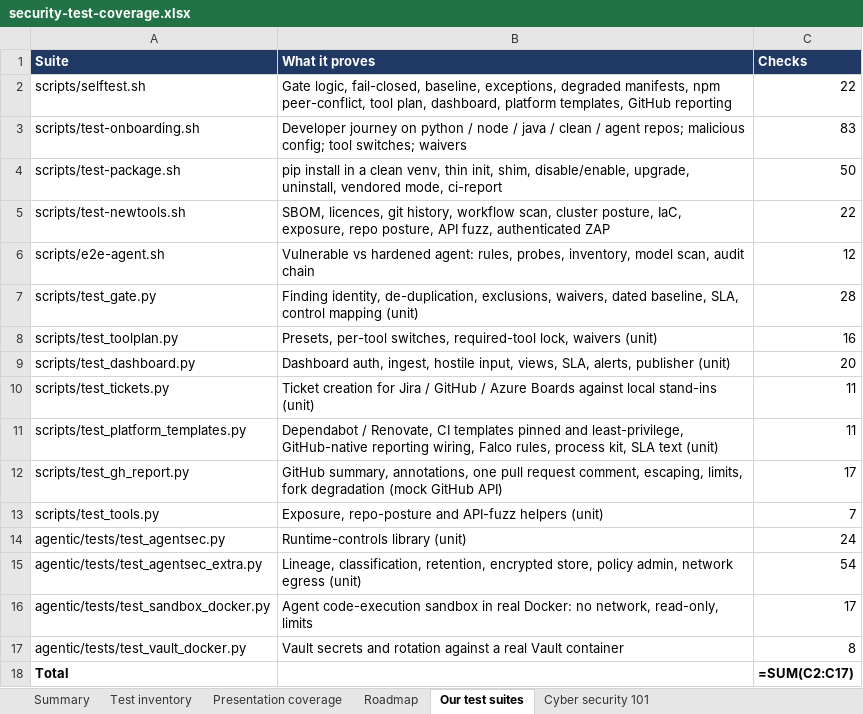
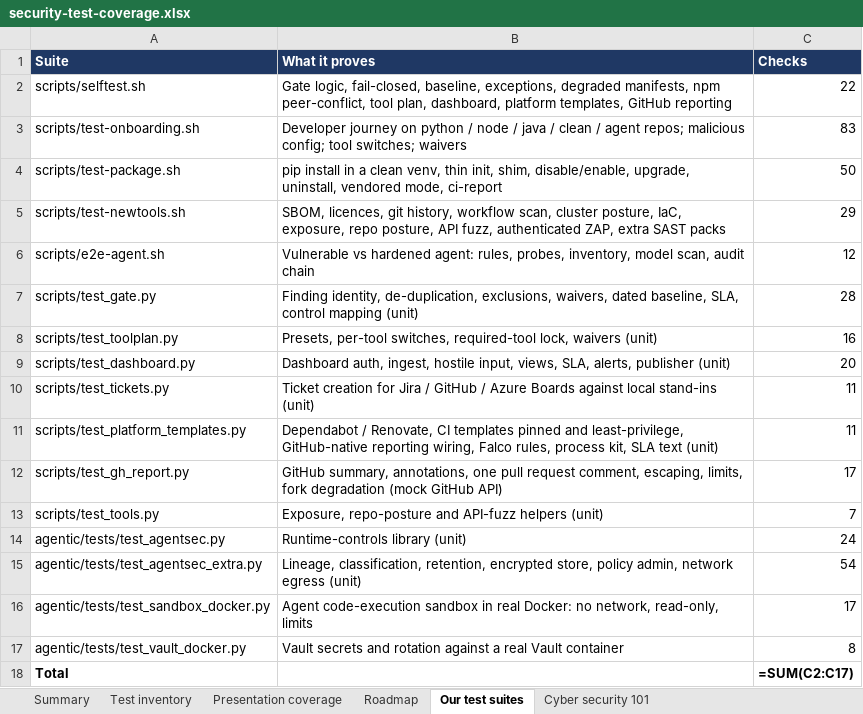
Before and after one commit to rakeshkolipakaTA/mckesson-security-kit, an Excel workbook: docs/security-test-coverage.xlsx, sheet Our test suites, drawn as a sheet; values as stored, in another font and other column widths than the file's, no borders; formulas without a stored value are shown as written; the diff names each change by its address in the sheet, - before the commit and + after, or states it on an @@ line.

```diff
--- a/docs/security-test-coverage.xlsx (sheet Our test suites)
+++ b/docs/security-test-coverage.xlsx (sheet Our test suites)
-B5 (What it proves): …fuzz, authenticated ZAP
+B5 (What it proves): …fuzz, authenticated ZAP, extra SAST packs
-C5 (Checks): 22
+C5 (Checks): 29
```
Also changed, not shown: sheet Test inventory, 12 other files.
